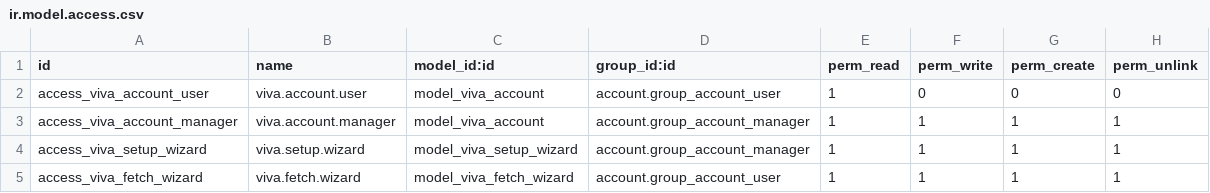
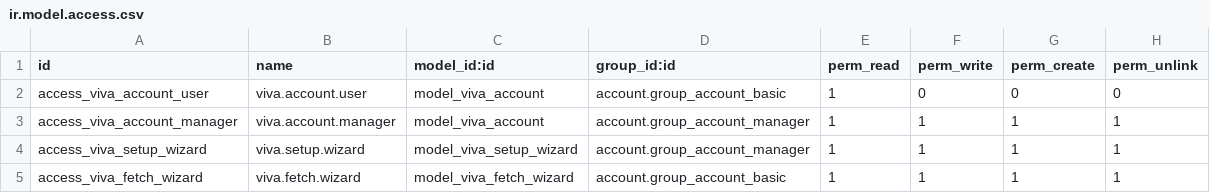
Before and after one commit to vlassisemm/odoo-modules, a CSV file: account_online_viva/security/ir.model.access.csv, drawn as a sheet.

```diff
--- a/account_online_viva/security/ir.model.access.csv
+++ b/account_online_viva/security/ir.model.access.csv
@@ -1,5 +1,5 @@
 id,name,model_id:id,group_id:id,perm_read,perm_write,perm_create,perm_unlink
-access_viva_account_user,viva.account.user,model_viva_account,account.group_account_user,1,0,0,0
+access_viva_account_user,viva.account.user,model_viva_account,account.group_account_basic,1,0,0,0
 access_viva_account_manager,viva.account.manager,model_viva_account,account.group_account_manager,1,1,1,1
 access_viva_setup_wizard,viva.setup.wizard,model_viva_setup_wizard,account.group_account_manager,1,1,1,1
-access_viva_fetch_wizard,viva.fetch.wizard,model_viva_fetch_wizard,account.group_account_user,1,1,1,1
+access_viva_fetch_wizard,viva.fetch.wizard,model_viva_fetch_wizard,account.group_account_basic,1,1,1,1
```
Also changed, not shown: 15 other files.
